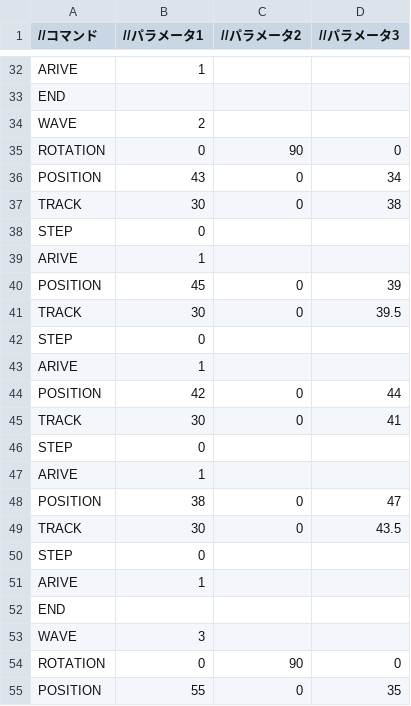
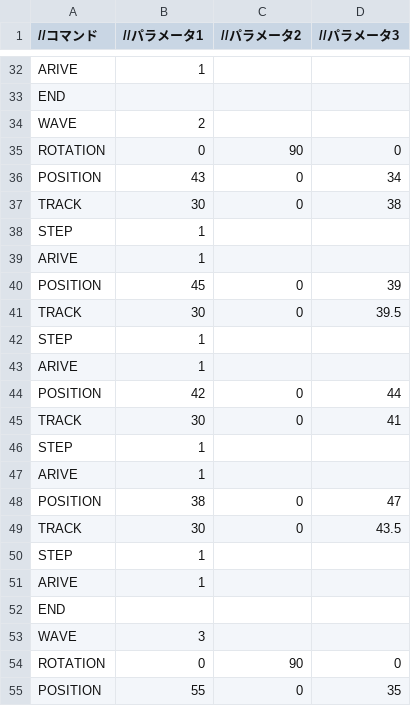
Before and after one commit to Shimada0317/MyEngine, a CSV file: Resources/LoadEnemy.csv, drawn as a sheet; only a part is shown, gaps mark what is left out; removed rows and columns are numbered as before the commit, all else as after; the diff covers the shown part only; the diff names each change by its address in the sheet, - before the commit and + after, or states it on an @@ line.

```diff
--- a/Resources/LoadEnemy.csv
+++ b/Resources/LoadEnemy.csv
-row 38: STEP | 0
+row 38: STEP | 1
-row 42: STEP | 0
+row 42: STEP | 1
-row 46: STEP | 0
+row 46: STEP | 1
-row 50: STEP | 0
+row 50: STEP | 1
```
Also changed, not shown: 4 added rows, 4 removed rows and 6 edited cells elsewhere in this file, 3 other files.
